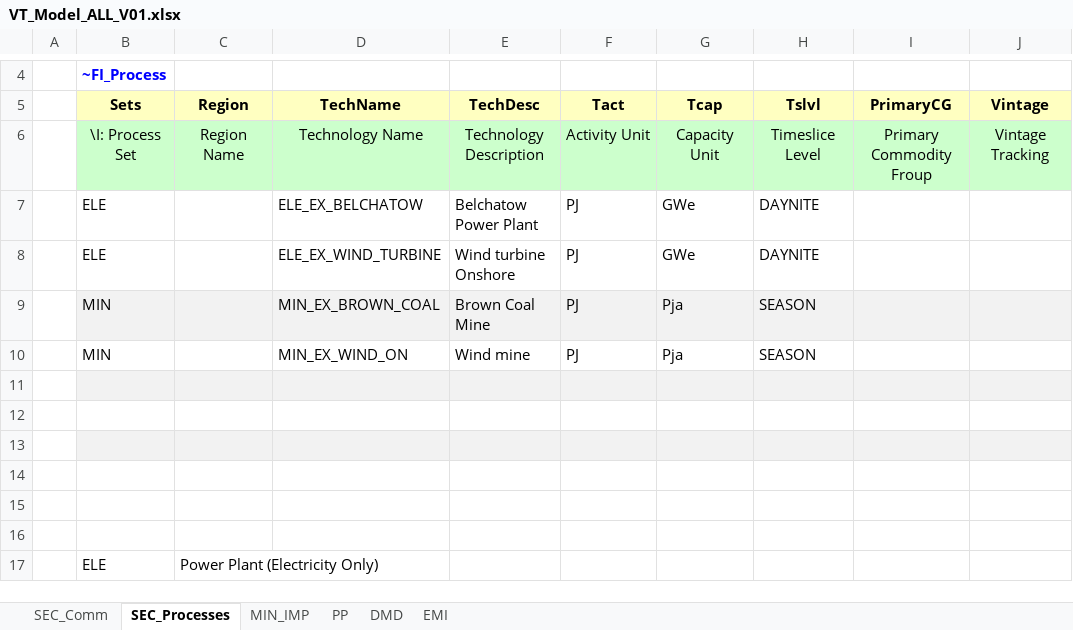
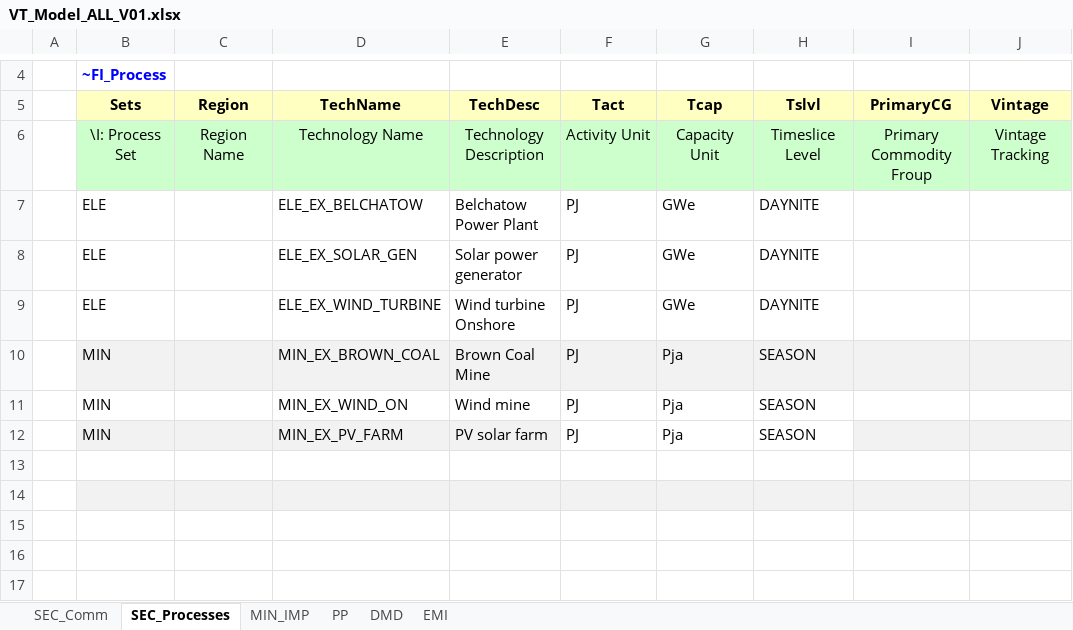
Before and after one commit to PawKro14/PawKro1, an Excel workbook: VT_Model_ALL_V01.xlsx, sheet SEC_Processes, drawn as a sheet; only a part is shown, gaps mark what is left out; the shorter side is filled out with more unchanged rows; values as stored, in another font and other column widths than the file's, no borders; addresses are those after the commit; the diff names each change by its address in the sheet, - before the commit and + after, or states it on an @@ line.

```diff
--- a/VT_Model_ALL_V01.xlsx (sheet SEC_Processes)
+++ b/VT_Model_ALL_V01.xlsx (sheet SEC_Processes)
+row 8:  | ELE |  | ELE_EX_SOLAR_GEN | Solar power generator | PJ | GWe | DAYNITE
-row 12: (empty)
+row 12:  | MIN |  | MIN_EX_PV_FARM | PV solar farm | PJ | Pja | SEASON
-F12:H12 fill: #F2F2F2
+F12:H12 fill: none
```
Also changed, not shown: sheet PP, sheet SEC_Comm, sheet MIN_IMP, formulas that keep their value.
